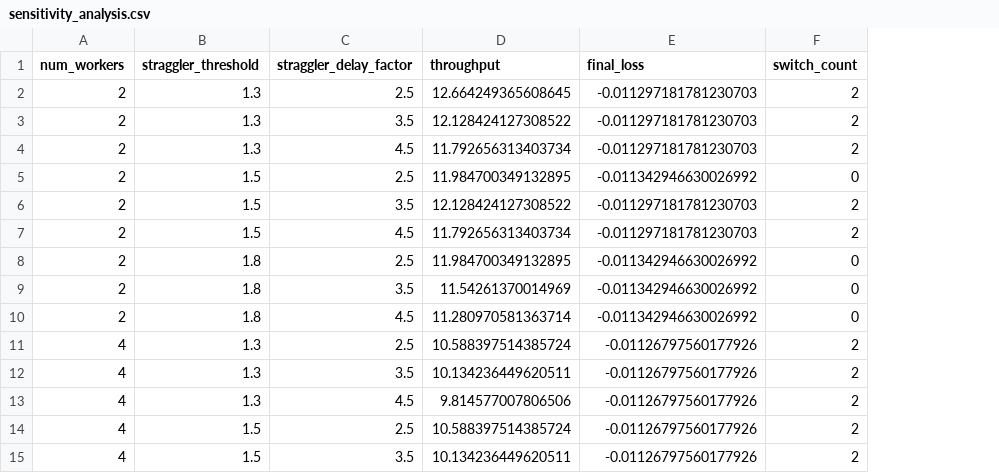
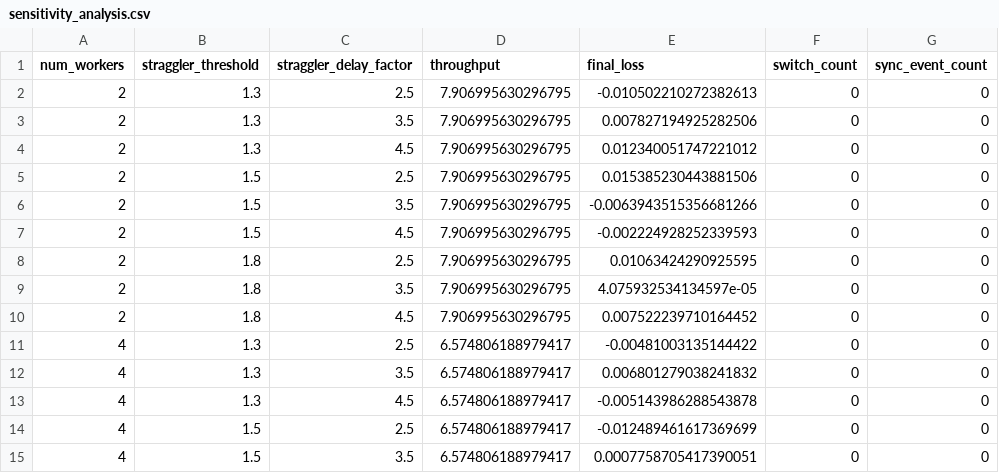
Before and after one commit to Alishals28/AdaptoSGD, a CSV file: output/data/sensitivity_analysis.csv, drawn as a sheet; only a part is shown; the diff covers the shown part only; the diff names each change by its address in the sheet, - before the commit and + after, or states it on an @@ line.

```diff
--- a/output/data/sensitivity_analysis.csv
+++ b/output/data/sensitivity_analysis.csv
+column G (sync_event_count), rows 2-15: all 0
-D2 (throughput): 12.664249365608645
+D2 (throughput): 7.906995630296795
-E2 (final_loss): -0.011297181781230703
+E2 (final_loss): -0.010502210272382613
-F2:F4 (switch_count): 2
+F2:F4 (switch_count): 0
-D3 (throughput): 12.128424127308522
+D3 (throughput): 7.906995630296795
-E3 (final_loss): -0.011297181781230703
+E3 (final_loss): 0.007827194925282506
-D4 (throughput): 11.792656313403734
+D4 (throughput): 7.906995630296795
-E4 (final_loss): -0.011297181781230703
+E4 (final_loss): 0.012340051747221012
-D5 (throughput): 11.984700349132895
+D5 (throughput): 7.906995630296795
-E5 (final_loss): -0.011342946630026992
+E5 (final_loss): 0.015385230443881506
-D6 (throughput): 12.128424127308522
+D6 (throughput): 7.906995630296795
-E6 (final_loss): -0.011297181781230703
+E6 (final_loss): -0.0063943515356681266
-F6:F7 (switch_count): 2
+F6:F7 (switch_count): 0
-D7 (throughput): 11.792656313403734
+D7 (throughput): 7.906995630296795
-E7 (final_loss): -0.011297181781230703
+E7 (final_loss): -0.002224928252339593
-D8 (throughput): 11.984700349132895
+D8 (throughput): 7.906995630296795
-E8 (final_loss): -0.011342946630026992
+E8 (final_loss): 0.01063424290925595
-D9 (throughput): 11.54261370014969
+D9 (throughput): 7.906995630296795
-E9 (final_loss): -0.011342946630026992
+E9 (final_loss): 4.075932534134597e-05
-D10 (throughput): 11.280970581363714
+D10 (throughput): 7.906995630296795
-E10 (final_loss): -0.011342946630026992
+E10 (final_loss): 0.007522239710164452
-D11 (throughput): 10.588397514385724
+D11 (throughput): 6.574806188979417
-E11 (final_loss): -0.01126797560177926
+E11 (final_loss): -0.00481003135144422
-F11:F15 (switch_count): 2
+F11:F15 (switch_count): 0
-D12 (throughput): 10.134236449620511
+D12 (throughput): 6.574806188979417
-E12 (final_loss): -0.01126797560177926
+E12 (final_loss): 0.006801279038241832
-D13 (throughput): 9.814577007806506
+D13 (throughput): 6.574806188979417
-E13 (final_loss): -0.01126797560177926
+E13 (final_loss): -0.005143986288543878
-D14 (throughput): 10.588397514385724
+D14 (throughput): 6.574806188979417
-E14 (final_loss): -0.01126797560177926
+E14 (final_loss): -0.012489461617369699
-D15 (throughput): 10.134236449620511
+D15 (throughput): 6.574806188979417
-E15 (final_loss): -0.01126797560177926
+E15 (final_loss): 0.0007758705417390051
```
Also changed, not shown: 39 edited cells elsewhere in this file, output/data/results_summary.csv, 9 other files.
